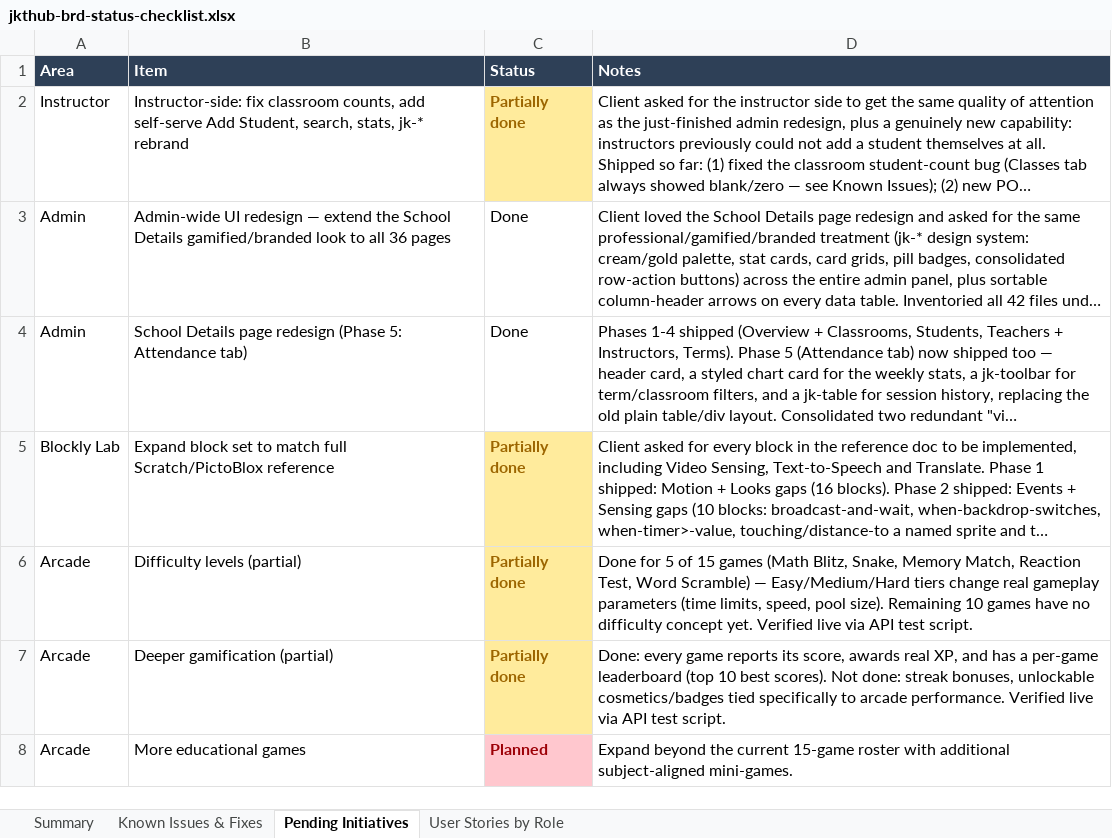
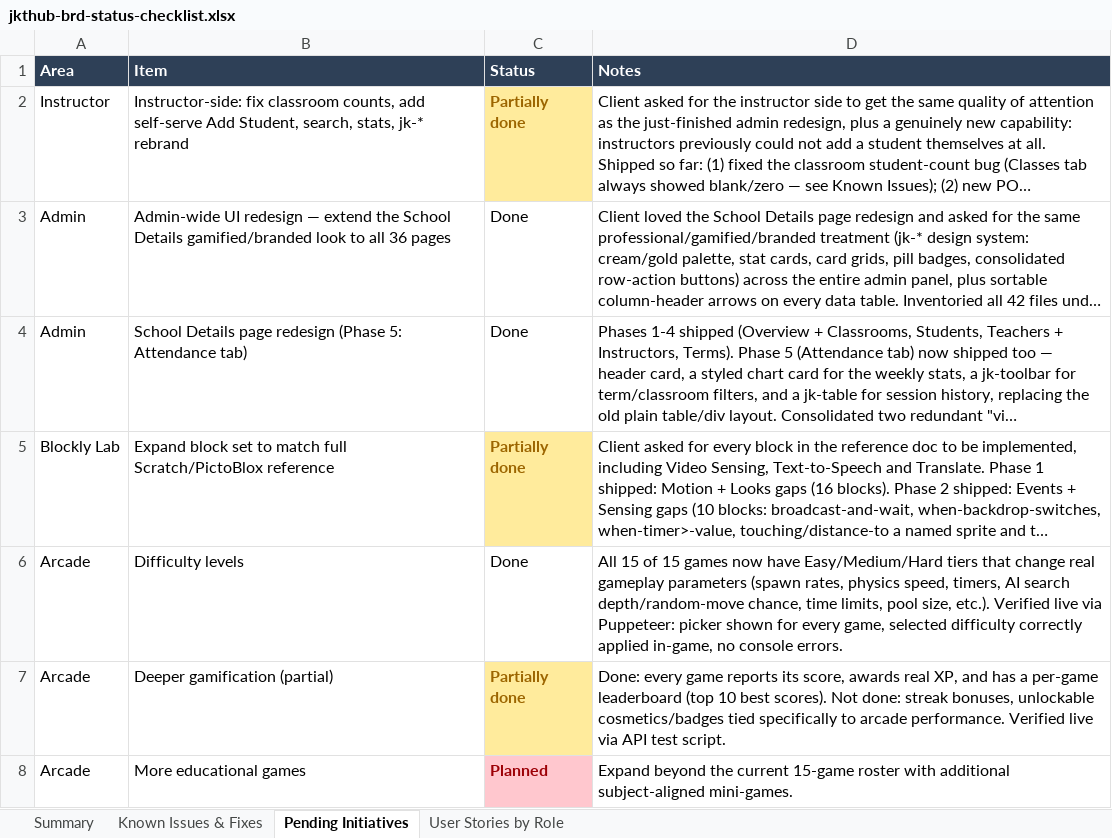
Before and after one commit to dammyjay/edtech_new, an Excel workbook: docs/jkthub-brd-status-checklist.xlsx, sheet Pending Initiatives, drawn as a sheet; only a part is shown; long unchanged cells end in …; values as stored, in another font and other column widths than the file's, no borders; removed rows and columns are numbered as before the commit, all else as after; the diff names each change by its address in the sheet, - before the commit and + after, or states it on an @@ line.

Commit message:
docs: mark Arcade difficulty levels complete for all 15 games

```diff
--- a/docs/jkthub-brd-status-checklist.xlsx (sheet Pending Initiatives)
+++ b/docs/jkthub-brd-status-checklist.xlsx (sheet Pending Initiatives)
-row 6: Arcade | Difficulty levels (partial) | Partially done | Done for 5 of 15 games (Math Blitz, Snake, Memory Match, Reaction Test, Word Scramble) — Easy/Medium/Hard tiers change real gameplay parameters (time limits, speed, pool size). Remaining 10 games have no difficulty concept yet. Verified live via API test script.
+row 6: Arcade | Difficulty levels | Done | All 15 of 15 games now have Easy/Medium/Hard tiers that change real gameplay parameters (spawn rates, physics speed, timers, AI search depth/random-move chance, time limits, pool size, etc.). Verified live via Puppeteer: picker shown for every game, selected difficulty correctly applied in-game, no console errors.
```
Also changed, not shown: sheet Summary, 2 other files.
